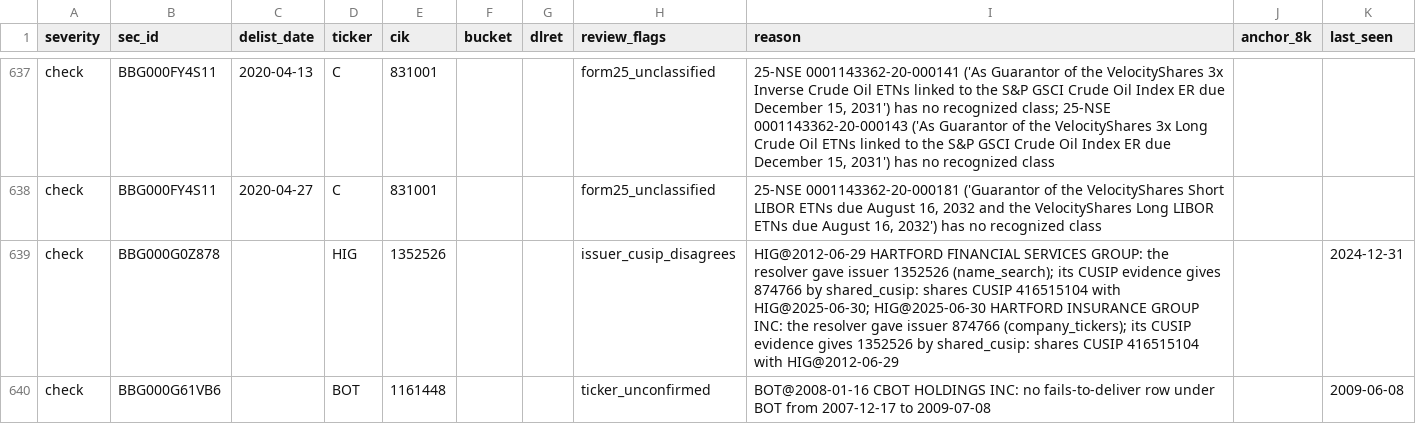
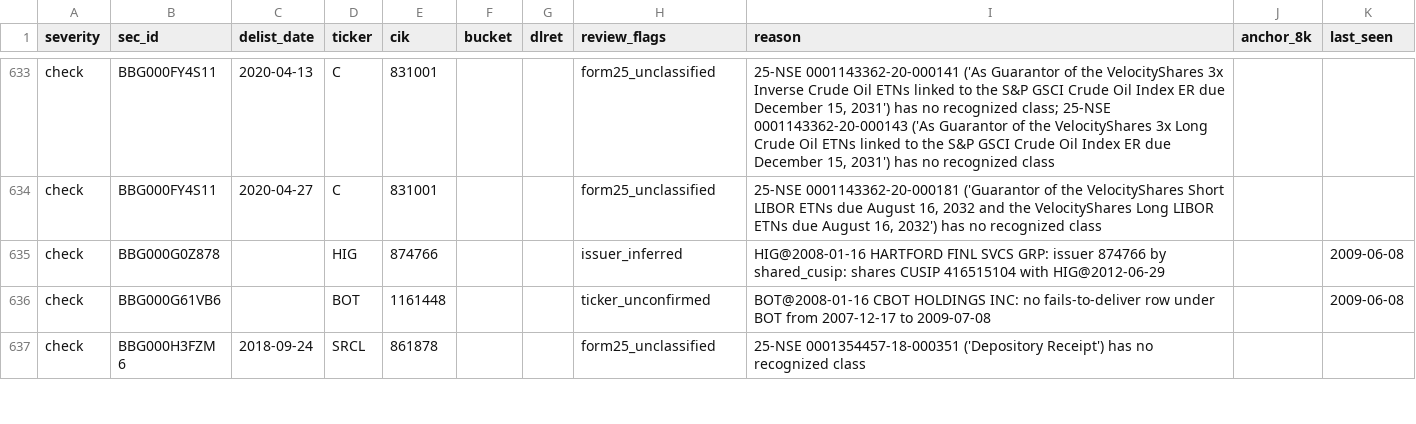
Before and after one commit to royelee/delist-detection, a CSV file: output/review.csv, drawn as a sheet; only a part is shown, gaps mark what is left out; the shorter side is filled out with more unchanged rows; the diff covers the shown part only.

```diff
--- a/output/review.csv
+++ b/output/review.csv
@@ -638,3 +634,3 @@ check,BBG000FY4S11,2020-04-13,C,831001,,,form25_unclassified,"25-NSE 0001143362-
 check,BBG000FY4S11,2020-04-27,C,831001,,,form25_unclassified,"25-NSE 0001143362-20-000181 ('Guarantor of the VelocityShares Short LIBOR ETNs due August 16, 2032 and the VelocityShares Long LIBOR ETNs due August 16, 2032') has no recognized class",,
-check,BBG000G0Z878,,HIG,1352526,,,issuer_cusip_disagrees,HIG@2012-06-29 HARTFORD FINANCIAL SERVICES GROUP: the resolver gave issuer 1352526 (name_search); its CUSIP evidence gives 874766 by shared_cusip: shares CUSIP 416515104 with HIG@2025-06-30; HIG@2025-06-30 HARTFORD INSURANCE GROUP INC: the resolver gave issuer 874766 (company_tickers); its CUSIP evidence gives 1352526 by shared_cusip: shares CUSIP 416515104 with HIG@2012-06-29,,2024-12-31
+check,BBG000G0Z878,,HIG,874766,,,issuer_inferred,HIG@2008-01-16 HARTFORD FINL SVCS GRP: issuer 874766 by shared_cusip: shares CUSIP 416515104 with HIG@2012-06-29,,2009-06-08
 check,BBG000G61VB6,,BOT,1161448,,,ticker_unconfirmed,BOT@2008-01-16 CBOT HOLDINGS INC: no fails-to-deliver row under BOT from 2007-12-17 to 2009-07-08,,2009-06-08
```
Also changed, not shown: 6 removed rows and 1 edited cell elsewhere in this file, output/delistings.csv, output/review_summary.csv, 5 other files.
